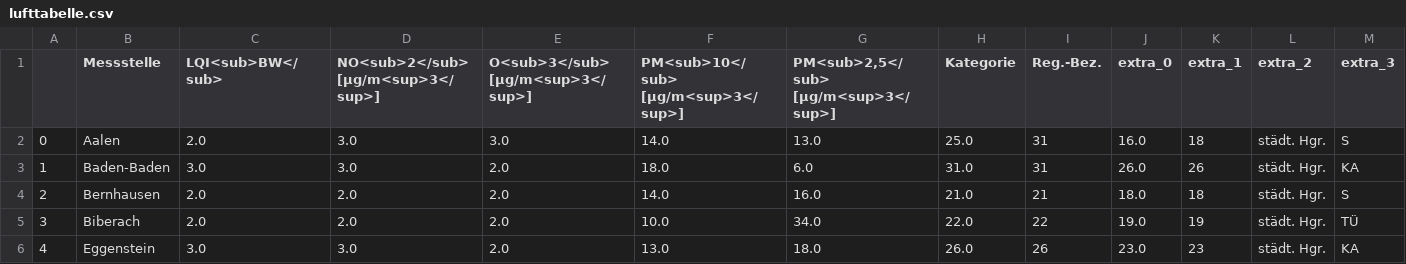
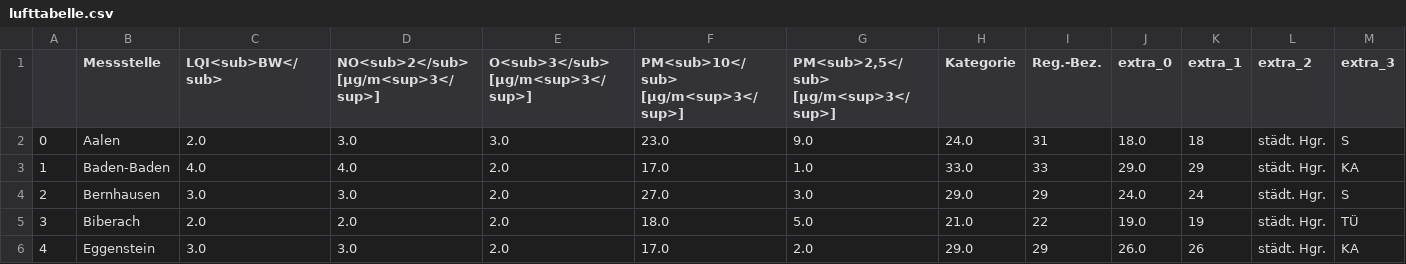
Before and after one commit to AlinaOstra/feinstaub_BW, a CSV file: lufttabelle.csv, drawn as a sheet; only a part is shown; the diff covers the shown part only.

```diff
--- a/lufttabelle.csv
+++ b/lufttabelle.csv
@@ -1,6 +1,6 @@
 ,Messstelle,LQI<sub>BW</sub>,NO<sub>2</sub> [µg/m<sup>3</sup>],O<sub>3</sub> [µg/m<sup>3</sup>],PM<sub>10</sub> [µg/m<sup>3</sup>],"PM<sub>2,5</sub> [µg/m<sup>3</sup>]",Kategorie,Reg.-Bez.,extra_0,extra_1,extra_2,extra_3
-0,Aalen,2.0,3.0,3.0,14.0,13.0,25.0,31,16.0,18,städt. Hgr.,S
-1,Baden-Baden,3.0,3.0,2.0,18.0,6.0,31.0,31,26.0,26,städt. Hgr.,KA
-2,Bernhausen,2.0,2.0,2.0,14.0,16.0,21.0,21,18.0,18,städt. Hgr.,S
-3,Biberach,2.0,2.0,2.0,10.0,34.0,22.0,22,19.0,19,städt. Hgr.,TÜ
-4,Eggenstein,3.0,3.0,2.0,13.0,18.0,26.0,26,23.0,23,städt. Hgr.,KA
+0,Aalen,2.0,3.0,3.0,23.0,9.0,24.0,31,18.0,18,städt. Hgr.,S
+1,Baden-Baden,4.0,4.0,2.0,17.0,1.0,33.0,33,29.0,29,städt. Hgr.,KA
+2,Bernhausen,3.0,3.0,2.0,27.0,3.0,29.0,29,24.0,24,städt. Hgr.,S
+3,Biberach,2.0,2.0,2.0,18.0,5.0,21.0,22,19.0,19,städt. Hgr.,TÜ
+4,Eggenstein,3.0,3.0,2.0,17.0,2.0,29.0,29,26.0,26,städt. Hgr.,KA
```
Also changed, not shown: 156 edited cells elsewhere in this file.
